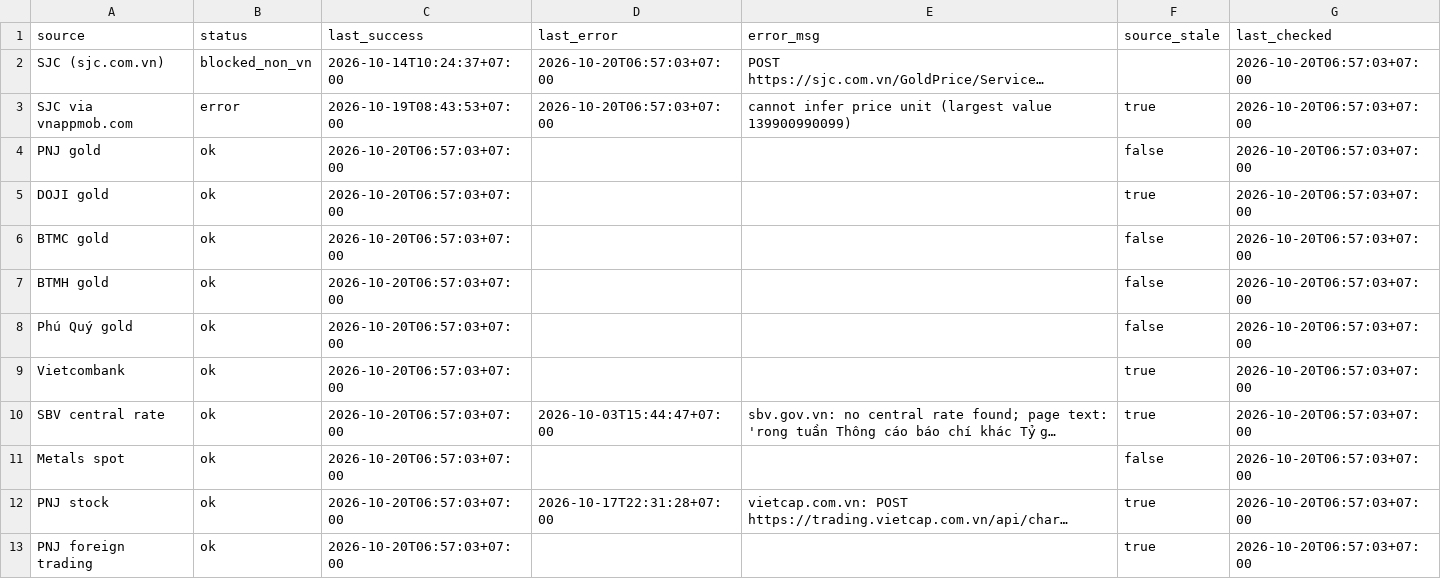
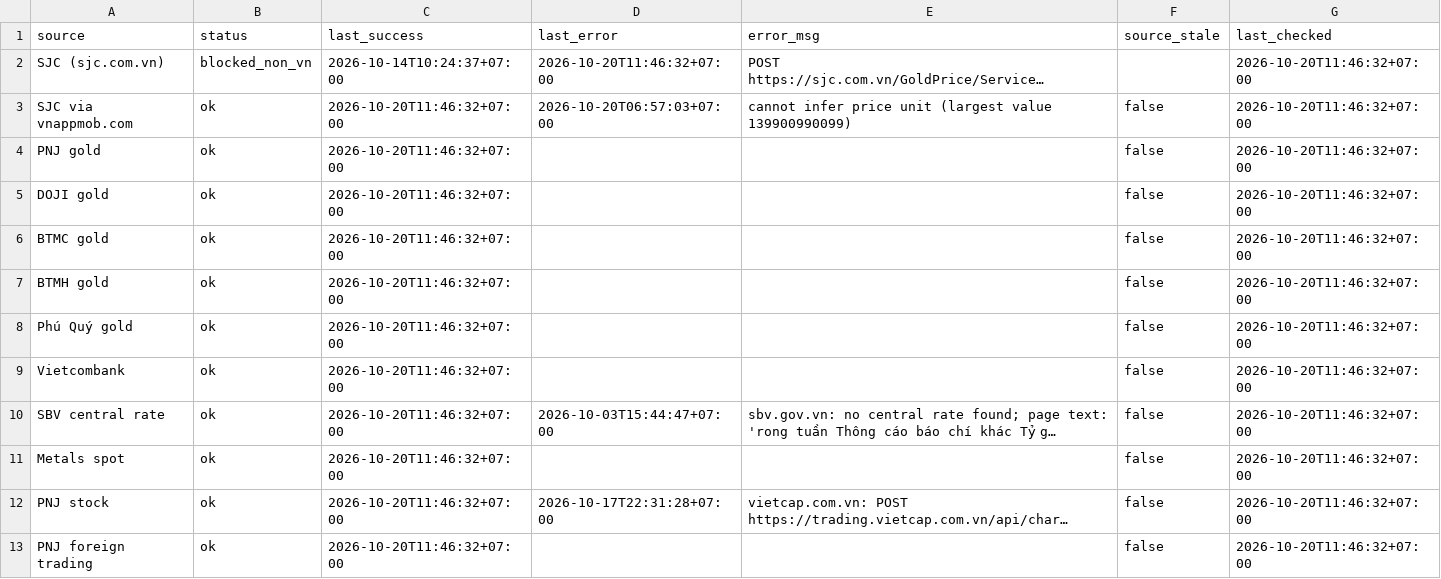
Before and after one commit to truongnhat/pnj-price-feed, a CSV file: data/health.csv, drawn as a sheet; long unchanged cells end in …; the diff names each change by its address in the sheet, - before the commit and + after, or states it on an @@ line.

```diff
--- a/data/health.csv
+++ b/data/health.csv
-D2 (last_error): 2026-10-20T06:57:03+07:00
+D2 (last_error): 2026-10-20T11:46:32+07:00
-G2:G13 (last_checked): 2026-10-20T06:57:03+07:00
+G2:G13 (last_checked): 2026-10-20T11:46:32+07:00
-B3 (status): error
+B3 (status): ok
-C3 (last_success): 2026-10-19T08:43:53+07:00
+C3 (last_success): 2026-10-20T11:46:32+07:00
-F3 (source_stale): true
+F3 (source_stale): false
-C4:C13 (last_success): 2026-10-20T06:57:03+07:00
+C4:C13 (last_success): 2026-10-20T11:46:32+07:00
-F5 (source_stale): true
+F5 (source_stale): false
-F9:F10 (source_stale): true
+F9:F10 (source_stale): false
-F12:F13 (source_stale): true
+F12:F13 (source_stale): false
```
Also changed, not shown: data/latest.csv, 1 other file.
